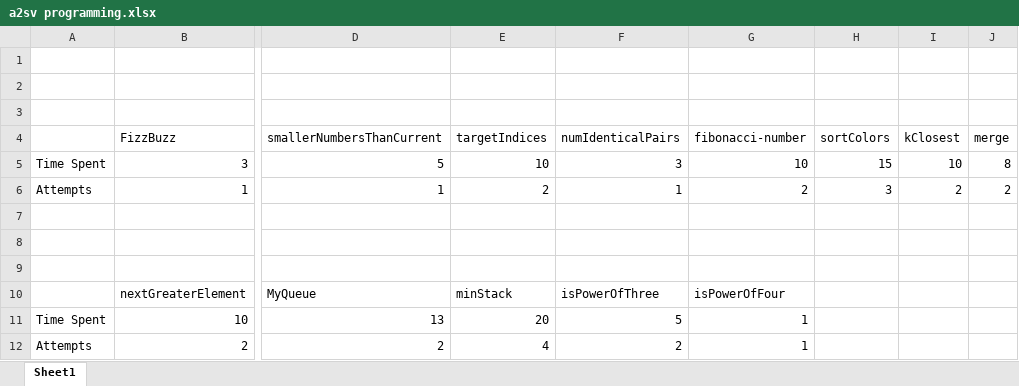
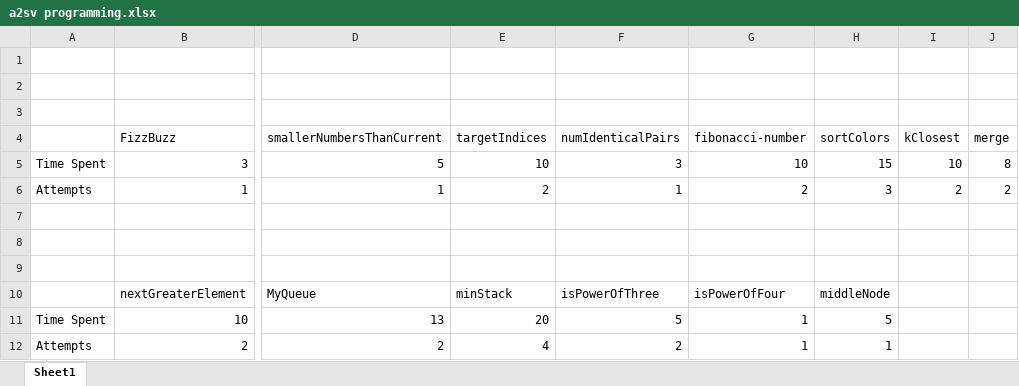
Before and after one commit to official-heyab/a2sv, an Excel workbook: a2sv programming.xlsx, sheet Sheet1, drawn as a sheet; only a part is shown, gaps mark what is left out; values as stored, in another font and other column widths than the file's, no borders; the diff names each change by its address in the sheet, - before the commit and + after, or states it on an @@ line.

Commit message:
middleNode

```diff
--- a/a2sv programming.xlsx (sheet Sheet1)
+++ b/a2sv programming.xlsx (sheet Sheet1)
-H10 (sortColors): (empty)
+H10 (sortColors): middleNode
-H11 (sortColors): (empty)
+H11 (sortColors): 5
-H12 (sortColors): (empty)
+H12 (sortColors): 1
```
Also changed, not shown: 1 other file.
